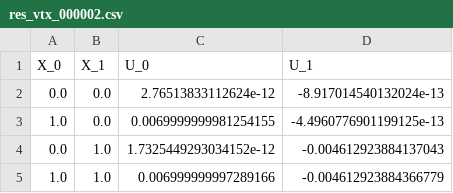
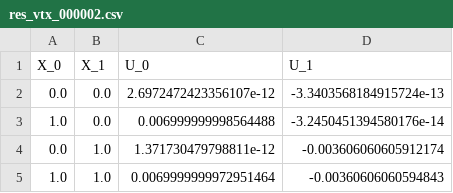
Before and after one commit to davidsiedel/pytHHOn_shared, a CSV file: res/res_vtx_000002.csv, drawn as a sheet.

```diff
--- a/res/res_vtx_000002.csv
+++ b/res/res_vtx_000002.csv
@@ -1,5 +1,5 @@
 X_0,X_1,U_0,U_1,
-0.0,0.0,2.76513833112624e-12,-8.917014540132024e-13,
-1.0,0.0,0.0069999999981254155,-4.4960776901199125e-13,
-0.0,1.0,1.7325449293034152e-12,-0.004612923884137043,
-1.0,1.0,0.006999999997289166,-0.004612923884366779,
+0.0,0.0,2.6972472423356107e-12,-3.3403568184915724e-13,
+1.0,0.0,0.006999999998564488,-3.2450451394580176e-14,
+0.0,1.0,1.371730479798811e-12,-0.003606060605912174,
+1.0,1.0,0.0069999999972951464,-0.00360606060594843,
```
Also changed, not shown: res/res_qdp_000001.csv, res/res_qdp_000002.csv, 19 other files.
